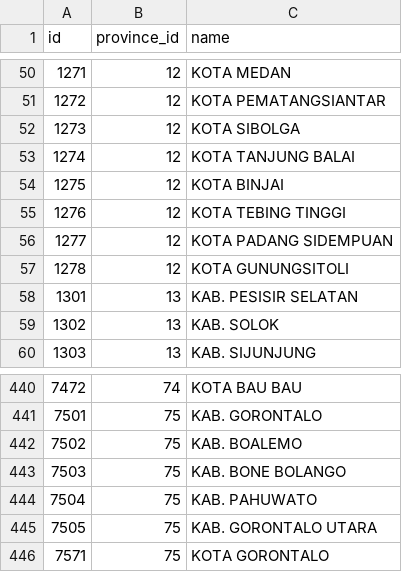
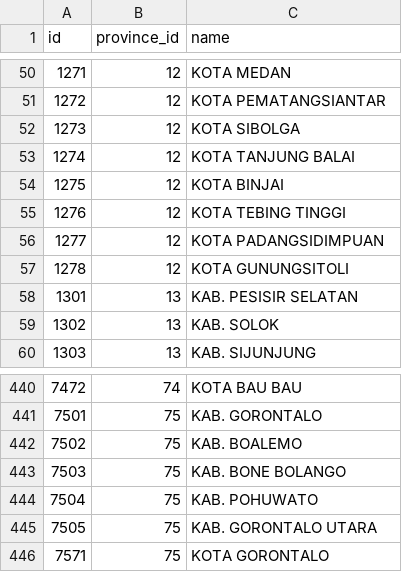
Before and after one commit to harrymahardhika/indonesian-regions, a CSV file: data/cities.csv, drawn as a sheet; only a part is shown, gaps mark what is left out; the diff covers the shown part only.

```diff
--- a/data/cities.csv
+++ b/data/cities.csv
@@ -56 +56 @@
-1277;12;KOTA PADANG SIDEMPUAN
+1277;12;"KOTA PADANGSIDIMPUAN"
@@ -444 +444 @@
-7504;75;KAB. PAHUWATO
+7504;75;"KAB. POHUWATO"
```
Also changed, not shown: 20 added rows, 20 removed rows and 1 edited cell elsewhere in this file, data/districts.csv, data/provinces.csv, 42 other files.
